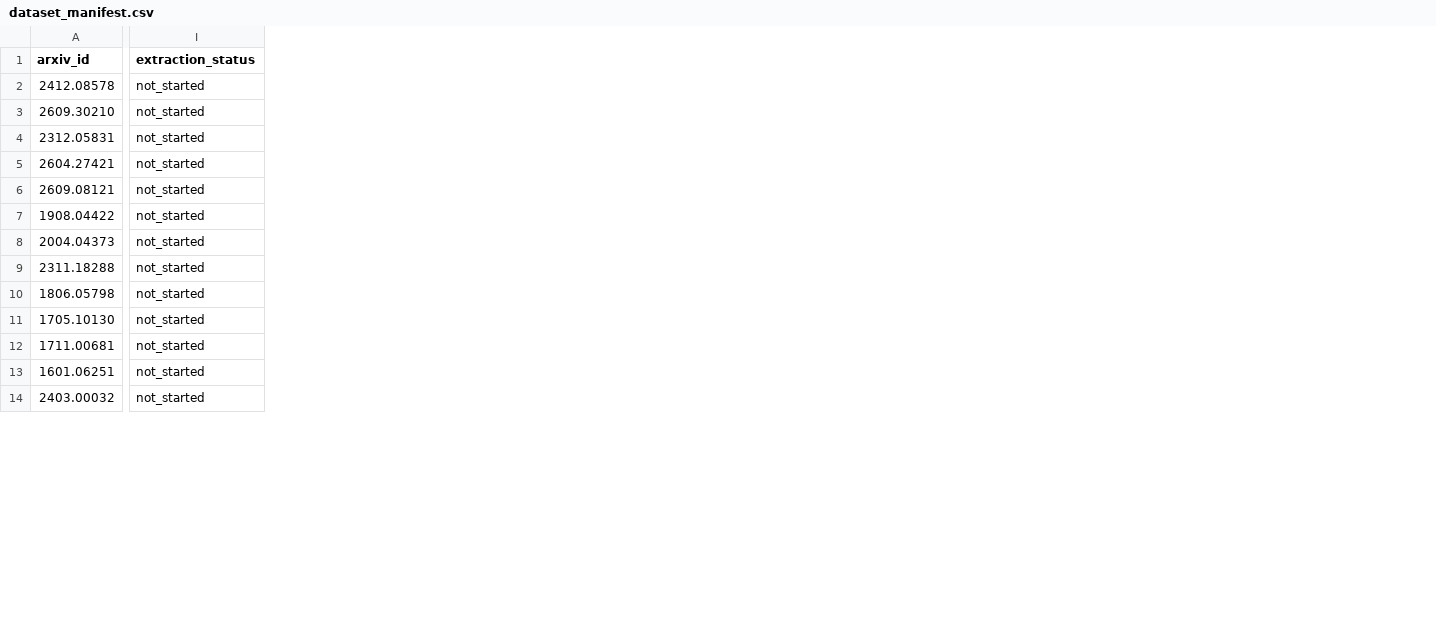
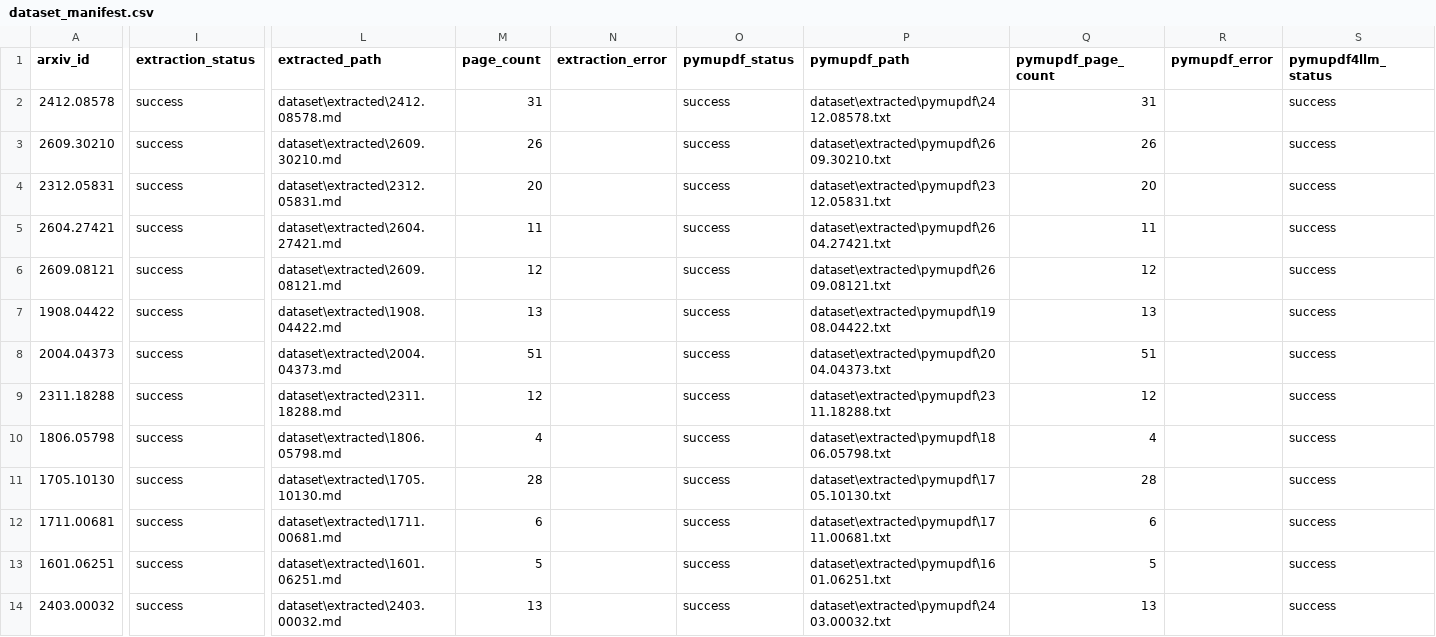
Before and after one commit to serajn/scientific-paper-summarization, a CSV file: dataset/dataset_manifest.csv, drawn as a sheet; only a part is shown, gaps mark what is left out; the diff covers the shown part only; the diff names each change by its address in the sheet, - before the commit and + after, or states it on an @@ line.

Commit message:
feat: Added pdf text extraction feature.

```diff
--- a/dataset/dataset_manifest.csv
+++ b/dataset/dataset_manifest.csv
+column L (extracted_path), rows 2-14: dataset\extracted\2412.08578.md | dataset\extracted\2609.30210.md | dataset\extracted\2312.05831.md | dataset\extracted\2604.27421.md | dataset\extracted\2609.08121.md | dataset\extracted\1908.04422.md | dataset\extracted\2004.04373.md | dataset\extracted\2311.18288.md | dataset\extracted\1806.05798.md | dataset\extracted\1705.10130.md | dataset\extracted\1711.00681.md | dataset\extracted\1601.06251.md | dataset\extracted\2403.00032.md
+column M (page_count), rows 2-14: 31 | 26 | 20 | 11 | 12 | 13 | 51 | 12 | 4 | 28 | 6 | 5 | 13
+column N (extraction_error), empty
+column O (pymupdf_status), rows 2-14: all success
+column P (pymupdf_path), rows 2-14: dataset\extracted\pymupdf\2412.08578.txt | dataset\extracted\pymupdf\2609.30210.txt | dataset\extracted\pymupdf\2312.05831.txt | dataset\extracted\pymupdf\2604.27421.txt | dataset\extracted\pymupdf\2609.08121.txt | dataset\extracted\pymupdf\1908.04422.txt | dataset\extracted\pymupdf\2004.04373.txt | dataset\extracted\pymupdf\2311.18288.txt | dataset\extracted\pymupdf\1806.05798.txt | dataset\extracted\pymupdf\1705.10130.txt | dataset\extracted\pymupdf\1711.00681.txt | dataset\extracted\pymupdf\1601.06251.txt | dataset\extracted\pymupdf\2403.00032.txt
+column Q (pymupdf_page_count), rows 2-14: 31 | 26 | 20 | 11 | 12 | 13 | 51 | 12 | 4 | 28 | 6 | 5 | 13
+column R (pymupdf_error), empty
+column S (pymupdf4llm_status), rows 2-14: all success
-I2:I14 (extraction_status): not_started
+I2:I14 (extraction_status): success
```
Also changed, not shown: 7 added columns and 12 edited cells elsewhere in this file, 3 other files.
